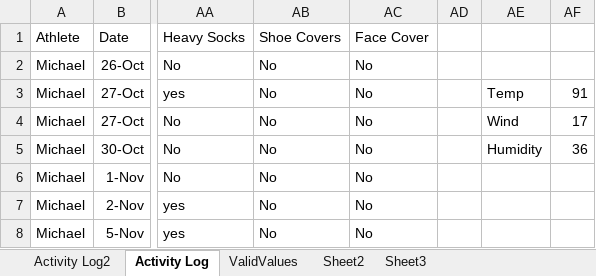
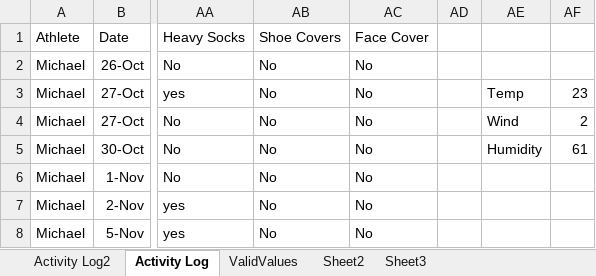
Before and after one commit to MLDERES/what_to_wear_outdoors, an Excel workbook: what_to_wear_outdoors/data/What I wore running.xlsx, sheet Activity Log, drawn as a sheet; only a part is shown, gaps mark what is left out; values as stored, in another font and other column widths than the file's, no borders; table styles not drawn; the diff names each change by its address in the sheet, - before the commit and + after, or states it on an @@ line.

```diff
--- a/what_to_wear_outdoors/data/What I wore running.xlsx (sheet Activity Log)
+++ b/what_to_wear_outdoors/data/What I wore running.xlsx (sheet Activity Log)
-AF3: 91
+AF3: 23
-AF4: 17
+AF4: 2
-AF5: 36
+AF5: 61
```
Also changed, not shown: sheet Activity Log2, 7 other files.
